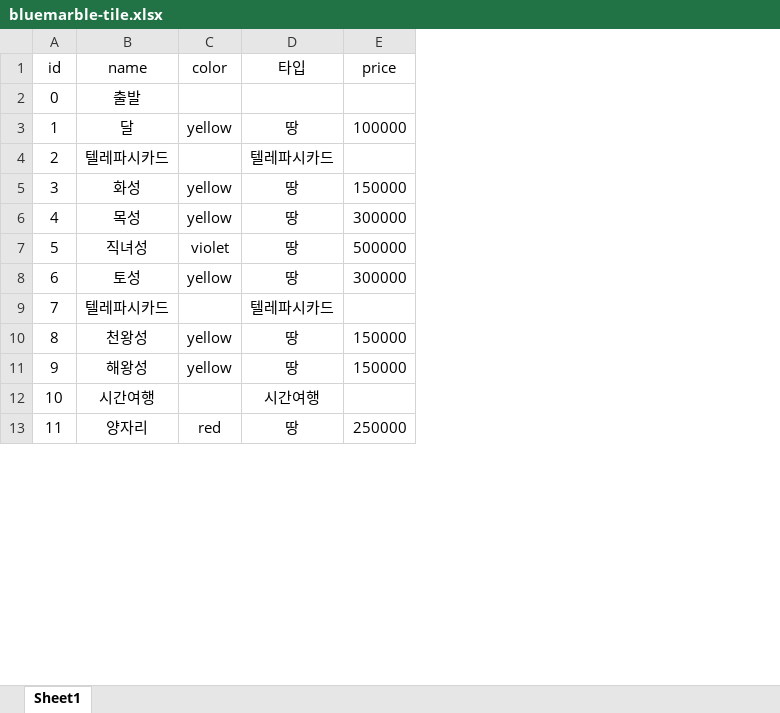
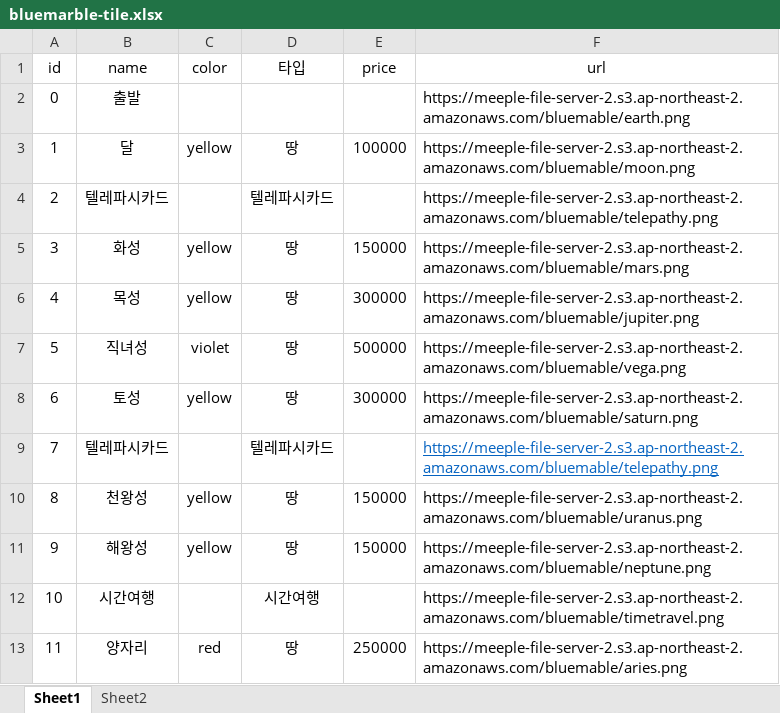
Before and after one commit to KIM9909/GamePlanet, an Excel workbook: meeple_back/src/main/resources/game-element/bluemarble-tile.xlsx, sheet Sheet1, drawn as a sheet; only a part is shown; values as stored, in another font and other column widths than the file's, no borders; the diff names each change by its address in the sheet, - before the commit and + after, or states it on an @@ line.

```diff
--- a/meeple_back/src/main/resources/game-element/bluemarble-tile.xlsx (sheet Sheet1)
+++ b/meeple_back/src/main/resources/game-element/bluemarble-tile.xlsx (sheet Sheet1)
+sheet tab: Sheet2
+column F (url), rows 2-13: https://meeple-file-server-2.s3.ap-northeast-2.amazonaws.com/bluemable/earth.png | https://meeple-file-server-2.s3.ap-northeast-2.amazonaws.com/bluemable/moon.png | https://meeple-file-server-2.s3.ap-northeast-2.amazonaws.com/bluemable/telepathy.png | https://meeple-file-server-2.s3.ap-northeast-2.amazonaws.com/bluemable/mars.png | https://meeple-file-server-2.s3.ap-northeast-2.amazonaws.com/bluemable/jupiter.png | https://meeple-file-server-2.s3.ap-northeast-2.amazonaws.com/bluemable/vega.png | https://meeple-file-server-2.s3.ap-northeast-2.amazonaws.com/bluemable/saturn.png | https://meeple-file-server-2.s3.ap-northeast-2.amazonaws.com/bluemable/telepathy.png | https://meeple-file-server-2.s3.ap-northeast-2.amazonaws.com/bluemable/uranus.png | https://meeple-file-server-2.s3.ap-northeast-2.amazonaws.com/bluemable/neptune.png | https://meeple-file-server-2.s3.ap-northeast-2.amazonaws.com/bluemable/timetravel.png | https://meeple-file-server-2.s3.ap-northeast-2.amazonaws.com/bluemable/aries.png
```
Also changed, not shown: 2 other files.
